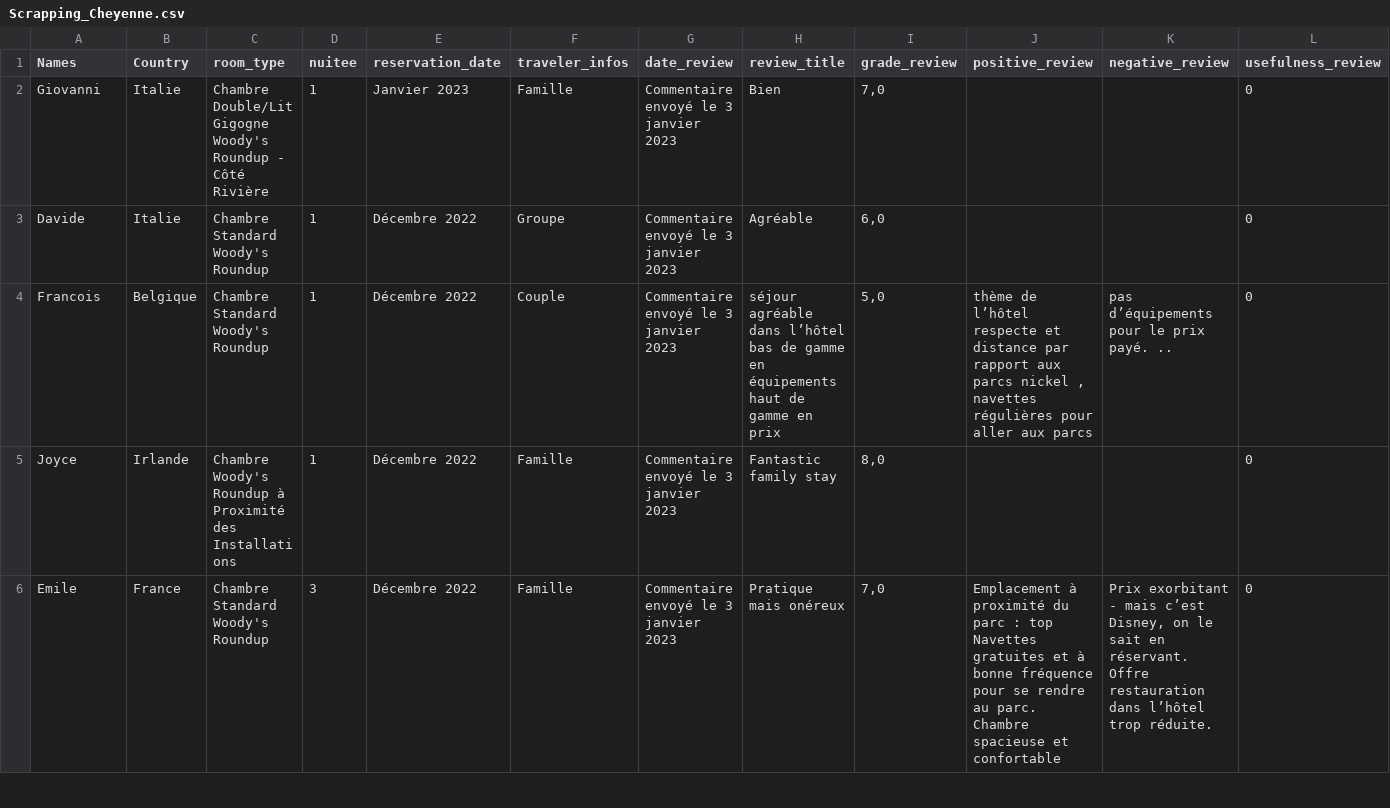
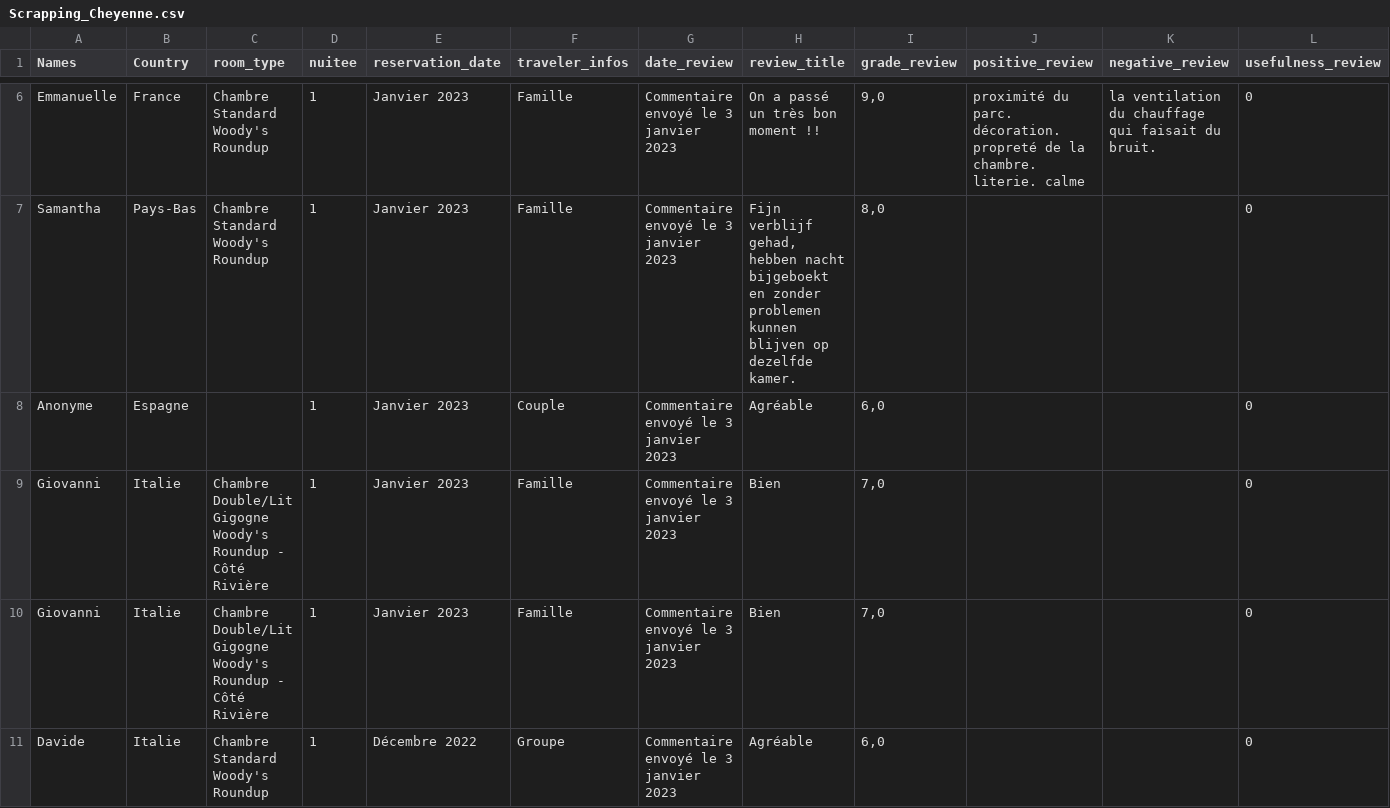
Before and after one commit to paulineattal/M2SISE_DisneyTextMining, a CSV file: fichiers/Scrapping_Cheyenne.csv, drawn as a sheet; only a part is shown, gaps mark what is left out; the shorter side is filled out with more unchanged rows; rows hold the shown columns only; the diff covers the shown part only; the diff names each change by its address in the sheet, - before the commit and + after, or states it on an @@ line.

Commit message:
scrapping warning deleted

```diff
--- a/fichiers/Scrapping_Cheyenne.csv
+++ b/fichiers/Scrapping_Cheyenne.csv
+row 6: Emmanuelle | France | Chambre Standard Woody's Roundup | 1 | Janvier 2023 | Famille | Commentaire envoyé le 3 janvier 2023 | On a passé un très bon moment !! | 9,0 | proximité du parc. décoration. propreté de la chambre. literie. calme | la ventilation du chauffage qui faisait du bruit. | 0
+row 7: Samantha | Pays-Bas | Chambre Standard Woody's Roundup | 1 | Janvier 2023 | Famille | Commentaire envoyé le 3 janvier 2023 | Fijn verblijf gehad, hebben nacht bijgeboekt en zonder problemen kunnen blijven op dezelfde kamer. | 8,0 |  |  | 0
+row 8: Anonyme | Espagne |  | 1 | Janvier 2023 | Couple | Commentaire envoyé le 3 janvier 2023 | Agréable | 6,0 |  |  | 0
+row 9: Giovanni | Italie | Chambre Double/Lit Gigogne Woody's Roundup - Côté Rivière | 1 | Janvier 2023 | Famille | Commentaire envoyé le 3 janvier 2023 | Bien | 7,0 |  |  | 0
```
Also changed, not shown: 4 added rows elsewhere in this file, fichiers/Scrapping_Davy_Crockett_Ranch.csv, fichiers/Scrapping_Sequoia_Lodge.csv, 1 other file.
